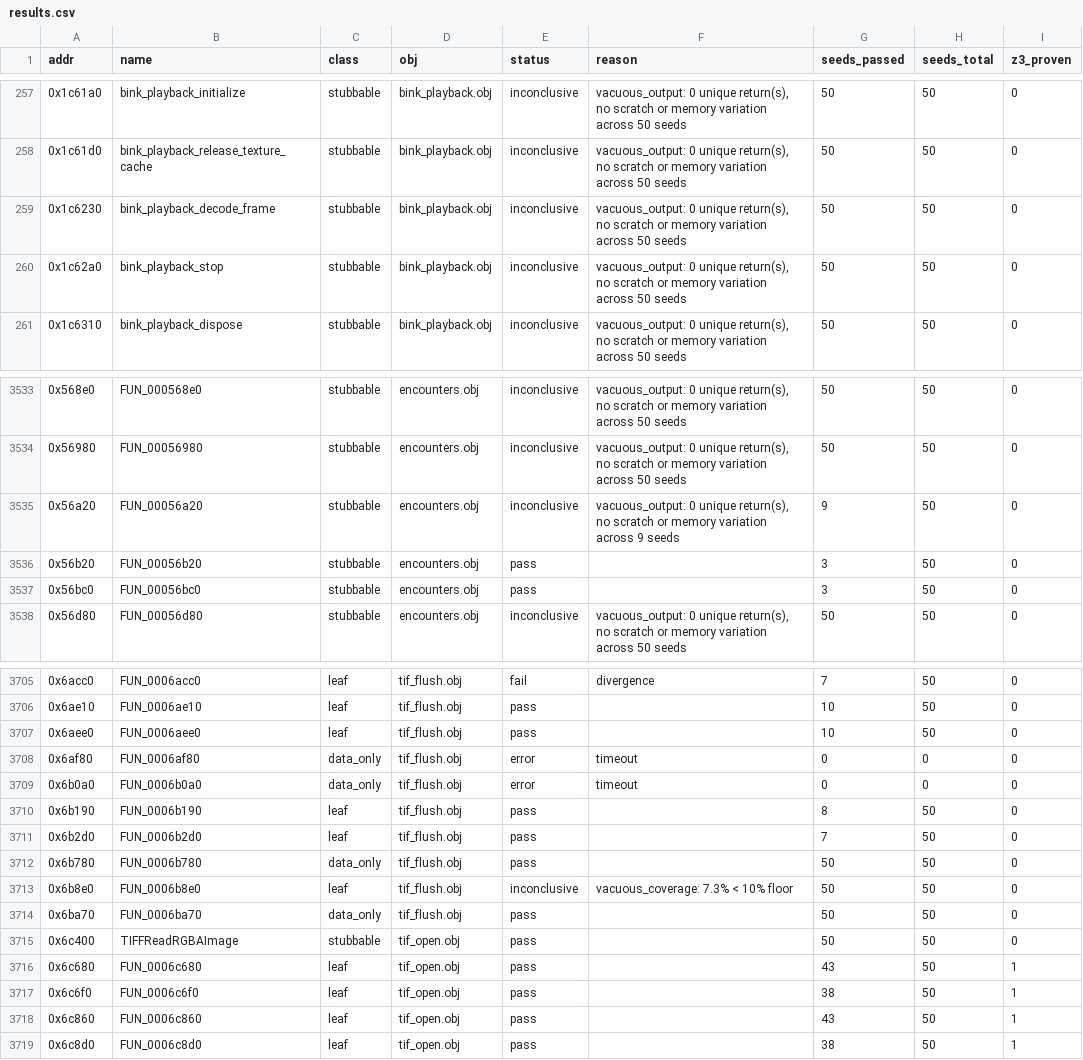
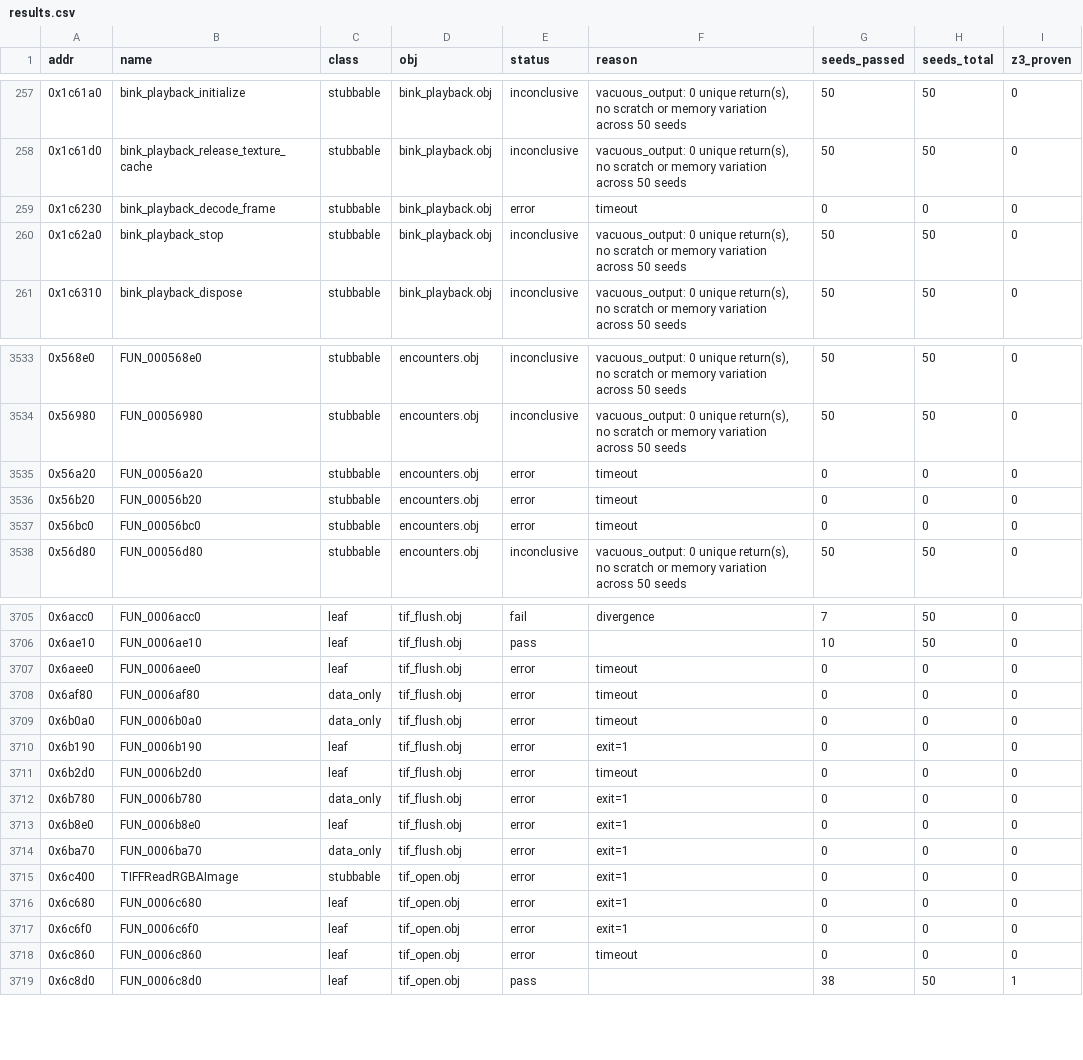
Before and after one commit to USAvery/halo, a CSV file: artifacts/batch_verify/results.csv, drawn as a sheet; only a part is shown, gaps mark what is left out; the diff covers the shown part only.

Commit message:
wip: snapshot batch_verify artifacts before permuter_campaign reintegration

```diff
--- a/artifacts/batch_verify/results.csv
+++ b/artifacts/batch_verify/results.csv
@@ -258,3 +258,3 @@ addr,name,class,obj,status,reason,seeds_passed,seeds_total,z3_proven
 0x1c61d0,bink_playback_release_texture_cache,stubbable,bink_playback.obj,inconclusive,"vacuous_output: 0 unique return(s), no scratch or memory variation across 50 seeds",50,50,0
-0x1c6230,bink_playback_decode_frame,stubbable,bink_playback.obj,inconclusive,"vacuous_output: 0 unique return(s), no scratch or memory variation across 50 seeds",50,50,0
+0x1c6230,bink_playback_decode_frame,stubbable,bink_playback.obj,error,timeout,0,0,0
 0x1c62a0,bink_playback_stop,stubbable,bink_playback.obj,inconclusive,"vacuous_output: 0 unique return(s), no scratch or memory variation across 50 seeds",50,50,0
@@ -3534,5 +3534,5 @@ addr,name,class,obj,status,reason,seeds_passed,seeds_total,z3_proven
 0x56980,FUN_00056980,stubbable,encounters.obj,inconclusive,"vacuous_output: 0 unique return(s), no scratch or memory variation across 50 seeds",50,50,0
-0x56a20,FUN_00056a20,stubbable,encounters.obj,inconclusive,"vacuous_output: 0 unique return(s), no scratch or memory variation across 9 seeds",9,50,0
-0x56b20,FUN_00056b20,stubbable,encounters.obj,pass,,3,50,0
-0x56bc0,FUN_00056bc0,stubbable,encounters.obj,pass,,3,50,0
+0x56a20,FUN_00056a20,stubbable,encounters.obj,error,timeout,0,0,0
+0x56b20,FUN_00056b20,stubbable,encounters.obj,error,timeout,0,0,0
+0x56bc0,FUN_00056bc0,stubbable,encounters.obj,error,timeout,0,0,0
 0x56d80,FUN_00056d80,stubbable,encounters.obj,inconclusive,"vacuous_output: 0 unique return(s), no scratch or memory variation across 50 seeds",50,50,0
@@ -3706,14 +3706,14 @@ addr,name,class,obj,status,reason,seeds_passed,seeds_total,z3_proven
 0x6ae10,FUN_0006ae10,leaf,tif_flush.obj,pass,,10,50,0
-0x6aee0,FUN_0006aee0,leaf,tif_flush.obj,pass,,10,50,0
+0x6aee0,FUN_0006aee0,leaf,tif_flush.obj,error,timeout,0,0,0
 0x6af80,FUN_0006af80,data_only,tif_flush.obj,error,timeout,0,0,0
 0x6b0a0,FUN_0006b0a0,data_only,tif_flush.obj,error,timeout,0,0,0
-0x6b190,FUN_0006b190,leaf,tif_flush.obj,pass,,8,50,0
-0x6b2d0,FUN_0006b2d0,leaf,tif_flush.obj,pass,,7,50,0
-0x6b780,FUN_0006b780,data_only,tif_flush.obj,pass,,50,50,0
-0x6b8e0,FUN_0006b8e0,leaf,tif_flush.obj,inconclusive,vacuous_coverage: 7.3% < 10% floor,50,50,0
-0x6ba70,FUN_0006ba70,data_only,tif_flush.obj,pass,,50,50,0
-0x6c400,TIFFReadRGBAImage,stubbable,tif_open.obj,pass,,50,50,0
-0x6c680,FUN_0006c680,leaf,tif_open.obj,pass,,43,50,1
-0x6c6f0,FUN_0006c6f0,leaf,tif_open.obj,pass,,38,50,1
-0x6c860,FUN_0006c860,leaf,tif_open.obj,pass,,43,50,1
+0x6b190,FUN_0006b190,leaf,tif_flush.obj,error,exit=1,0,0,0
+0x6b2d0,FUN_0006b2d0,leaf,tif_flush.obj,error,timeout,0,0,0
+0x6b780,FUN_0006b780,data_only,tif_flush.obj,error,exit=1,0,0,0
+0x6b8e0,FUN_0006b8e0,leaf,tif_flush.obj,error,exit=1,0,0,0
+0x6ba70,FUN_0006ba70,data_only,tif_flush.obj,error,exit=1,0,0,0
+0x6c400,TIFFReadRGBAImage,stubbable,tif_open.obj,error,exit=1,0,0,0
+0x6c680,FUN_0006c680,leaf,tif_open.obj,error,exit=1,0,0,0
+0x6c6f0,FUN_0006c6f0,leaf,tif_open.obj,error,exit=1,0,0,0
+0x6c860,FUN_0006c860,leaf,tif_open.obj,error,timeout,0,0,0
 0x6c8d0,FUN_0006c8d0,leaf,tif_open.obj,pass,,38,50,1
```
Also changed, not shown: 70 edited cells elsewhere in this file, 1 other file.
